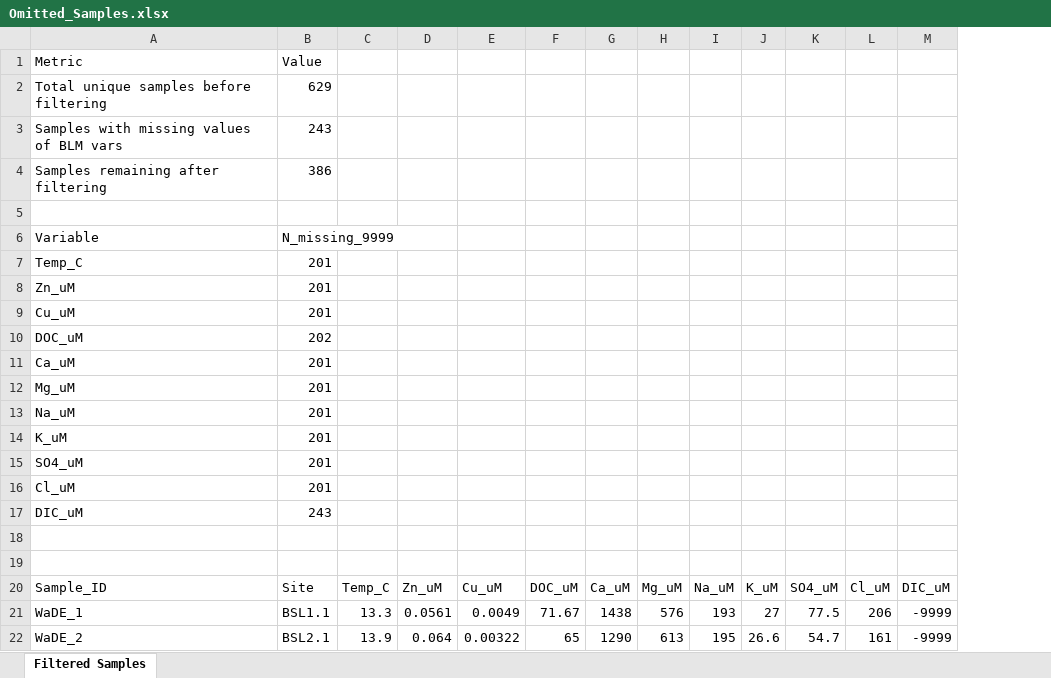
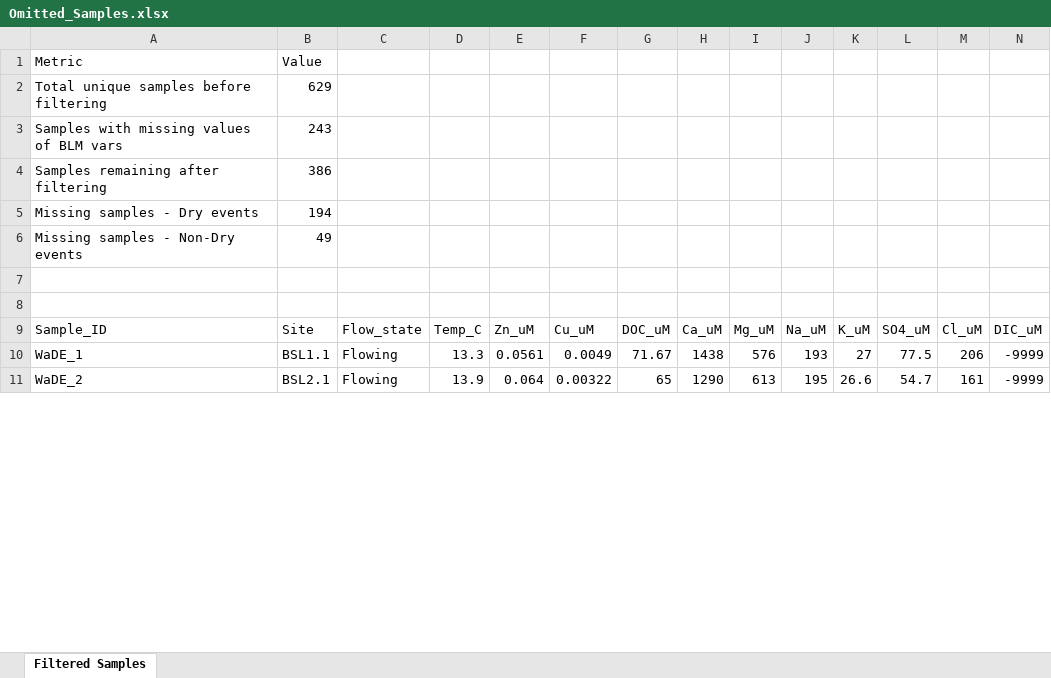
Before and after one commit to cabbiogeo99/Trace-element-bioavailability-spatial-assessment, an Excel workbook: WaDE Dataset Cleaning/Omitted_Samples.xlsx, sheet Filtered Samples, drawn as a sheet; only a part is shown; values as stored, in another font and other column widths than the file's, no borders; removed rows and columns are numbered as before the commit, all else as after; the diff names each change by its address in the sheet, - before the commit and + after, or states it on an @@ line.

Commit message:
Updated WaDE Dataset Cleaning rmd

```diff
--- a/WaDE Dataset Cleaning/Omitted_Samples.xlsx (sheet Filtered Samples)
+++ b/WaDE Dataset Cleaning/Omitted_Samples.xlsx (sheet Filtered Samples)
+column C, rows 9-11: Flow_state | Flowing | Flowing
-row 5: (empty)
+row 5: Missing samples - Dry events | 194
-row 6: Variable | N_missing_9999
-row 7: Temp_C | 201
-row 8: Zn_uM | 201
-row 9: Cu_uM | 201
-row 10: DOC_uM | 202
-row 11: Ca_uM | 201
-row 12: Mg_uM | 201
-row 13: Na_uM | 201
-row 14: K_uM | 201
-row 15: SO4_uM | 201
-row 16: Cl_uM | 201
-row 17: DIC_uM | 243
+row 6: Missing samples - Non-Dry events | 49
```
Also changed, not shown: WaDE Dataset Cleaning/WaDE_Synoptic_Summary_Clean.xlsx, 2 other files.
